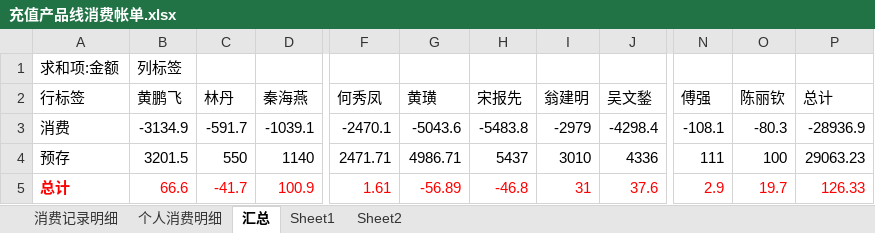
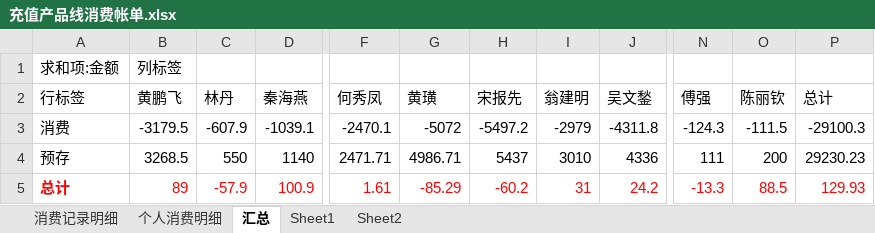
Before and after one commit to junyangren/BillingInfo, an Excel workbook: 充值产品线消费帐单.xlsx, sheet 汇总, drawn as a sheet; only a part is shown, gaps mark what is left out; values as stored, in another font and other column widths than the file's, no borders; the diff names each change by its address in the sheet, - before the commit and + after, or states it on an @@ line.

```diff
--- a/充值产品线消费帐单.xlsx (sheet 汇总)
+++ b/充值产品线消费帐单.xlsx (sheet 汇总)
-B3 (黄鹏飞): -3134.9
+B3 (黄鹏飞): -3179.5
-C3 (林丹): -591.7
+C3 (林丹): -607.9
-G3 (黄璜): -5043.6
+G3 (黄璜): -5072
-H3 (宋报先): -5483.8
+H3 (宋报先): -5497.2
-J3 (吴文鍫): -4298.4
+J3 (吴文鍫): -4311.8
-N3 (傅强): -108.1
+N3 (傅强): -124.3
-O3 (陈丽钦): -80.3
+O3 (陈丽钦): -111.5
-P3 (总计): -28936.9
+P3 (总计): -29100.3
-B4 (黄鹏飞): 3201.5
+B4 (黄鹏飞): 3268.5
-O4 (陈丽钦): 100
+O4 (陈丽钦): 200
-P4 (总计): 29063.23
+P4 (总计): 29230.23
-B5 (黄鹏飞): 66.6
+B5 (黄鹏飞): 89
-C5 (林丹): -41.7
+C5 (林丹): -57.9
-G5 (黄璜): -56.89
+G5 (黄璜): -85.29
-H5 (宋报先): -46.8
+H5 (宋报先): -60.2
-J5 (吴文鍫): 37.6
+J5 (吴文鍫): 24.2
-N5 (傅强): 2.9
+N5 (傅强): -13.3
-O5 (陈丽钦): 19.7
+O5 (陈丽钦): 88.5
-P5 (总计): 126.33
+P5 (总计): 129.93
```
Also changed, not shown: sheet 消费记录明细, sheet 个人消费明细.
